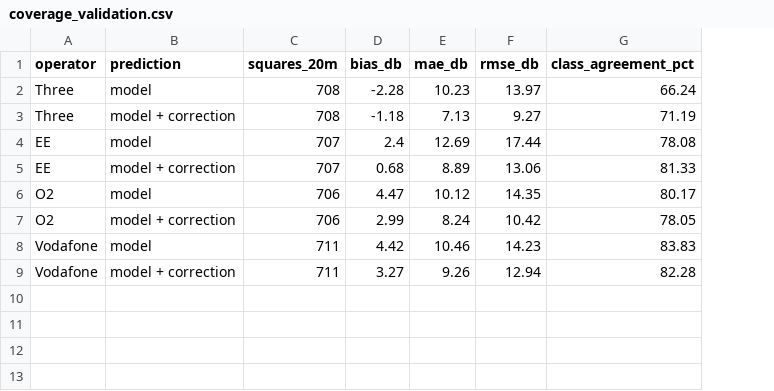
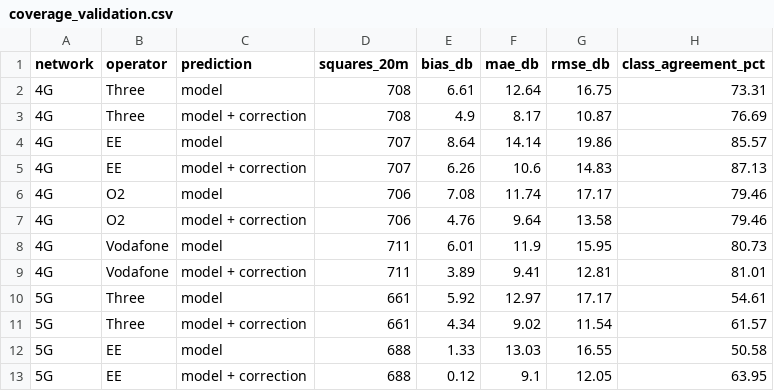
Before and after one commit to petersolan/Mobile-Signal-Strength, a CSV file: data/derived/coverage_validation.csv, drawn as a sheet; addresses are those after the commit; the diff names each change by its address in the sheet, - before the commit and + after, or states it on an @@ line.

```diff
--- a/data/derived/coverage_validation.csv
+++ b/data/derived/coverage_validation.csv
+column A (network), rows 2-9: all 4G
-E2 (bias_db): -2.28
+E2 (bias_db): 6.61
-F2 (mae_db): 10.23
+F2 (mae_db): 12.64
-G2 (rmse_db): 13.97
+G2 (rmse_db): 16.75
-H2 (class_agreement_pct): 66.24
+H2 (class_agreement_pct): 73.31
-E3 (bias_db): -1.18
+E3 (bias_db): 4.9
-F3 (mae_db): 7.13
+F3 (mae_db): 8.17
-G3 (rmse_db): 9.27
+G3 (rmse_db): 10.87
-H3 (class_agreement_pct): 71.19
+H3 (class_agreement_pct): 76.69
-E4 (bias_db): 2.4
+E4 (bias_db): 8.64
-F4 (mae_db): 12.69
+F4 (mae_db): 14.14
-G4 (rmse_db): 17.44
+G4 (rmse_db): 19.86
-H4 (class_agreement_pct): 78.08
+H4 (class_agreement_pct): 85.57
-E5 (bias_db): 0.68
+E5 (bias_db): 6.26
-F5 (mae_db): 8.89
+F5 (mae_db): 10.6
-G5 (rmse_db): 13.06
+G5 (rmse_db): 14.83
-H5 (class_agreement_pct): 81.33
+H5 (class_agreement_pct): 87.13
-E6 (bias_db): 4.47
+E6 (bias_db): 7.08
-F6 (mae_db): 10.12
+F6 (mae_db): 11.74
-G6 (rmse_db): 14.35
+G6 (rmse_db): 17.17
-H6 (class_agreement_pct): 80.17
+H6 (class_agreement_pct): 79.46
-E7 (bias_db): 2.99
+E7 (bias_db): 4.76
-F7 (mae_db): 8.24
+F7 (mae_db): 9.64
-G7 (rmse_db): 10.42
+G7 (rmse_db): 13.58
-H7 (class_agreement_pct): 78.05
+H7 (class_agreement_pct): 79.46
-E8 (bias_db): 4.42
+E8 (bias_db): 6.01
-F8 (mae_db): 10.46
+F8 (mae_db): 11.9
-G8 (rmse_db): 14.23
+G8 (rmse_db): 15.95
-H8 (class_agreement_pct): 83.83
+H8 (class_agreement_pct): 80.73
-E9 (bias_db): 3.27
+E9 (bias_db): 3.89
-F9 (mae_db): 9.26
+F9 (mae_db): 9.41
-G9 (rmse_db): 12.94
+G9 (rmse_db): 12.81
-H9 (class_agreement_pct): 82.28
+H9 (class_agreement_pct): 81.01
+row 10: 5G | Three | model | 661 | 5.92 | 12.97 | 17.17 | 54.61
+row 11: 5G | Three | model + correction | 661 | 4.34 | 9.02 | 11.54 | 61.57
+row 12: 5G | EE | model | 688 | 1.33 | 13.03 | 16.55 | 50.58
+row 13: 5G | EE | model + correction | 688 | 0.12 | 9.1 | 12.05 | 63.95
```
Also changed, not shown: data/derived/coverage_summary.csv, 21 other files.
